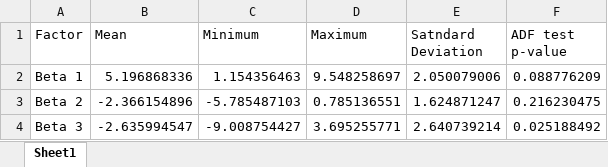
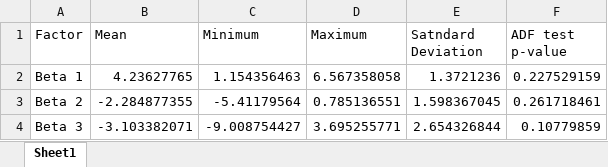
Before and after one commit to italoflopez/PhD, an Excel workbook: betas_table.xlsx, sheet Sheet1, drawn as a sheet; values as stored, in another font and other column widths than the file's, no borders; table styles not drawn; the diff names each change by its address in the sheet, - before the commit and + after, or states it on an @@ line.

```diff
--- a/betas_table.xlsx (sheet Sheet1)
+++ b/betas_table.xlsx (sheet Sheet1)
-B2 (Mean): 5.196868336
+B2 (Mean): 4.23627765
-D2 (Maximum): 9.548258697
+D2 (Maximum): 6.567358058
-E2 (Satndard Deviation): 2.050079006
+E2 (Satndard Deviation): 1.3721236
-F2 (ADF test p-value): 0.088776209
+F2 (ADF test p-value): 0.227529159
-B3 (Mean): -2.366154896
+B3 (Mean): -2.284877355
-C3 (Minimum): -5.785487103
+C3 (Minimum): -5.41179564
-E3 (Satndard Deviation): 1.624871247
+E3 (Satndard Deviation): 1.598367045
-F3 (ADF test p-value): 0.216230475
+F3 (ADF test p-value): 0.261718461
-B4 (Mean): -2.635994547
+B4 (Mean): -3.103382071
-E4 (Satndard Deviation): 2.640739214
+E4 (Satndard Deviation): 2.654326844
-F4 (ADF test p-value): 0.025188492
+F4 (ADF test p-value): 0.10779859
```
Also changed, not shown: Inventario Variables.xlsx, 55 other files.
